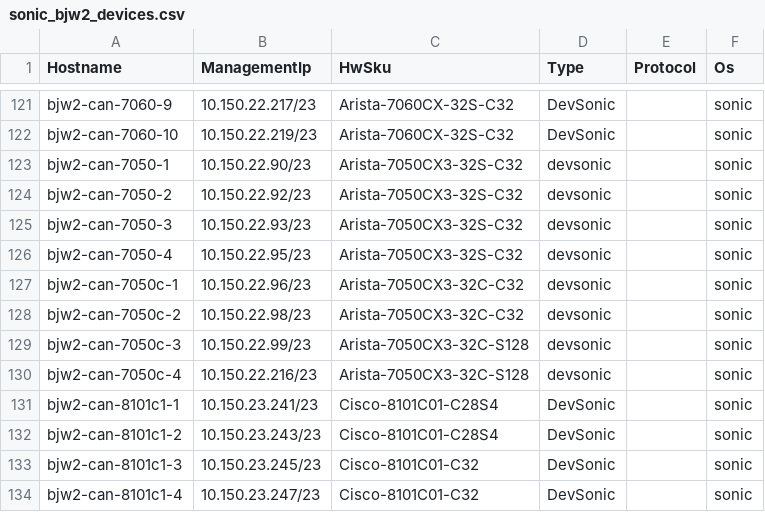
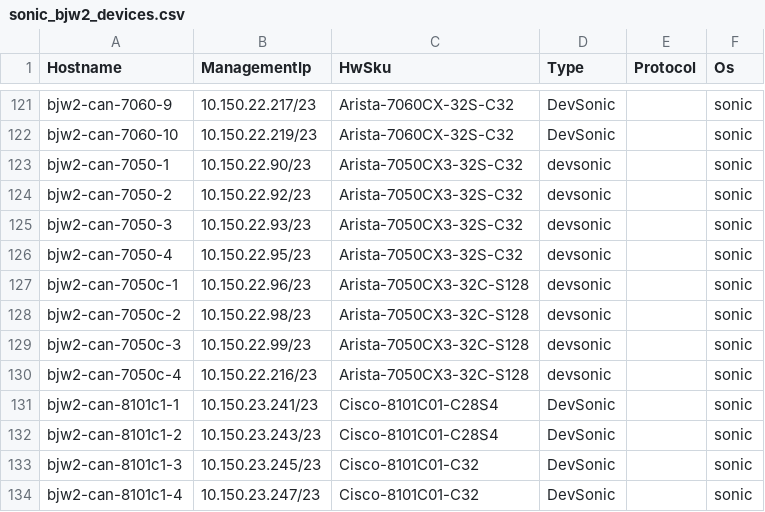
Before and after one commit to sakshamkhurana21/sonic-mgmt, a CSV file: ansible/files/sonic_bjw2_devices.csv, drawn as a sheet; only a part is shown, gaps mark what is left out.

```diff
--- a/ansible/files/sonic_bjw2_devices.csv
+++ b/ansible/files/sonic_bjw2_devices.csv
@@ -126,4 +126,4 @@ bjw2-can-7050-3,10.150.22.93/23,Arista-7050CX3-32S-C32,devsonic,,sonic
 bjw2-can-7050-4,10.150.22.95/23,Arista-7050CX3-32S-C32,devsonic,,sonic
-bjw2-can-7050c-1,10.150.22.96/23,Arista-7050CX3-32C-C32,devsonic,,sonic
-bjw2-can-7050c-2,10.150.22.98/23,Arista-7050CX3-32C-C32,devsonic,,sonic
+bjw2-can-7050c-1,10.150.22.96/23,Arista-7050CX3-32C-S128,devsonic,,sonic
+bjw2-can-7050c-2,10.150.22.98/23,Arista-7050CX3-32C-S128,devsonic,,sonic
 bjw2-can-7050c-3,10.150.22.99/23,Arista-7050CX3-32C-S128,devsonic,,sonic
```
Also changed, not shown: ansible/files/sonic_bjw2_links.csv, ansible/files/sonic_str4_console_links.csv, 12 other files.
